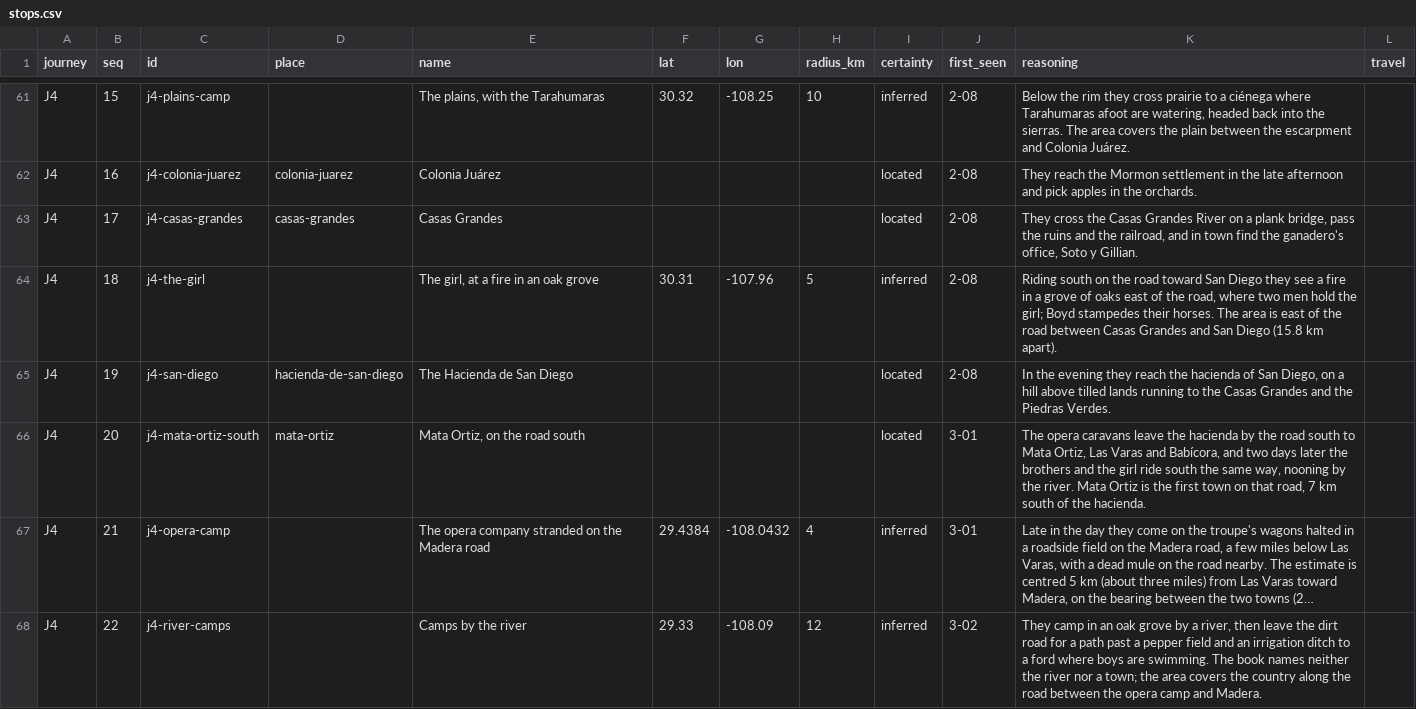
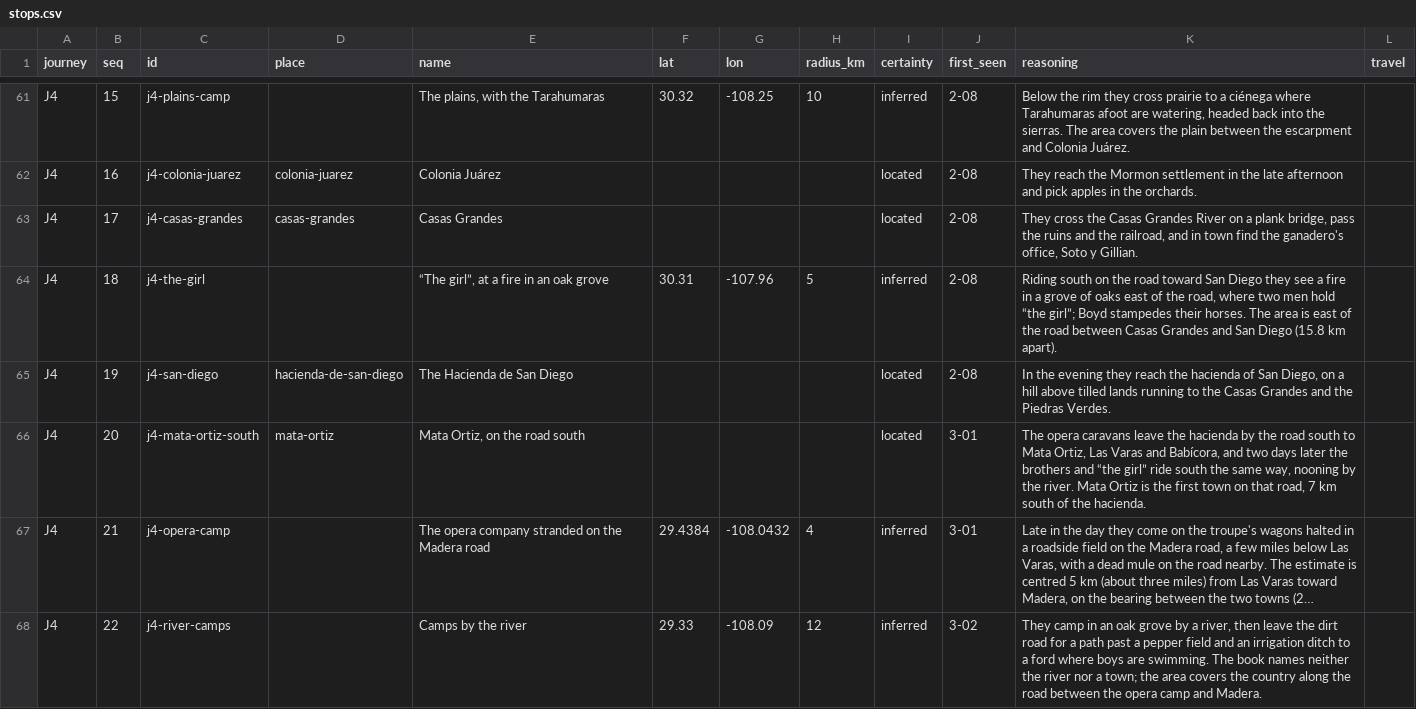
Before and after one commit to JBurkinshaw/crossing-map, a CSV file: pipeline/seeds/stops.csv, drawn as a sheet; only a part is shown, gaps mark what is left out; long unchanged cells end in …; the diff covers the shown part only; the diff names each change by its address in the sheet, - before the commit and + after, or states it on an @@ line.

```diff
--- a/pipeline/seeds/stops.csv
+++ b/pipeline/seeds/stops.csv
-E64 (name): The girl, at a fire in an oak grove
+E64 (name): “The girl”, at a fire in an oak grove
-K64 (reasoning): …men hold the girl; Boyd stampedes…
+K64 (reasoning): …men hold “the girl”; Boyd stampedes…
-K66 (reasoning): …brothers and the girl ride south…
+K66 (reasoning): …brothers and “the girl” ride south…
```
Also changed, not shown: 12 edited cells elsewhere in this file, pipeline/seeds/vignettes.csv, 18 other files.
